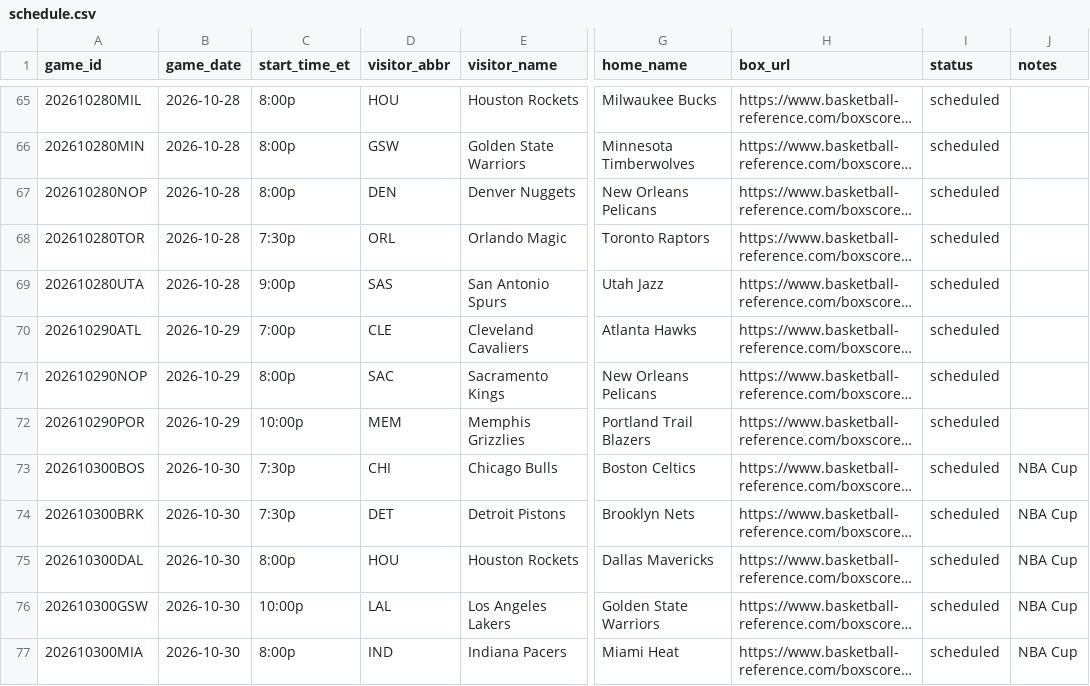
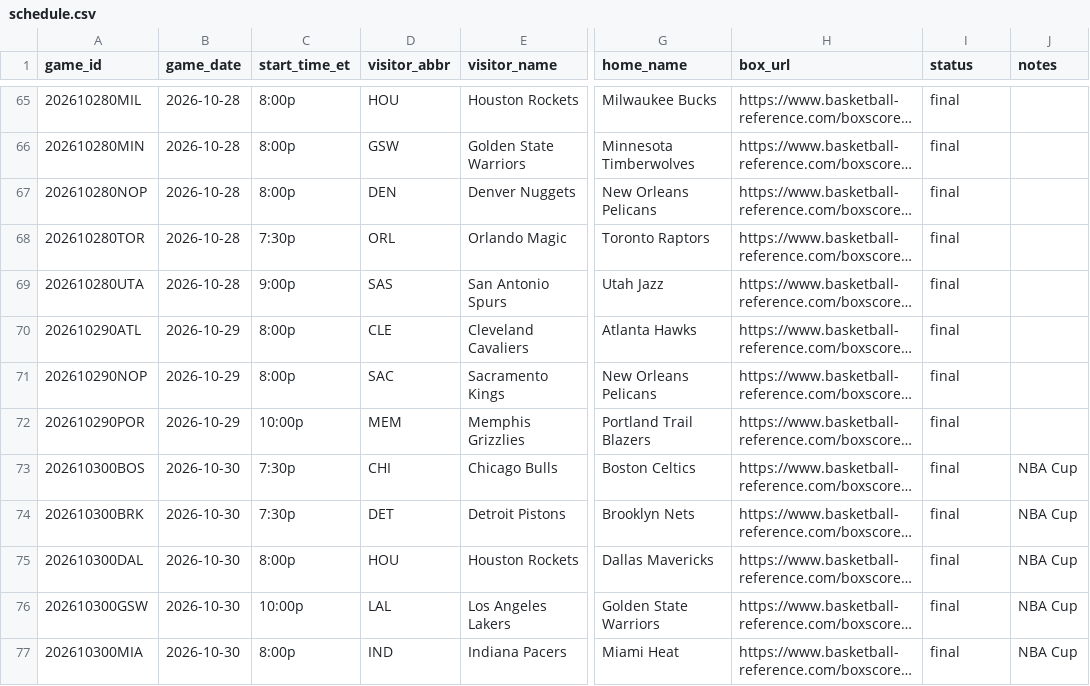
Before and after one commit to chrisgaut/nba-keeping-score, a CSV file: data/schedule.csv, drawn as a sheet; only a part is shown, gaps mark what is left out; long unchanged cells end in …; the diff covers the shown part only; the diff names each change by its address in the sheet, - before the commit and + after, or states it on an @@ line.

```diff
--- a/data/schedule.csv
+++ b/data/schedule.csv
-I65:I77 (status): scheduled
+I65:I77 (status): final
-C70 (start_time_et): 7:00p
+C70 (start_time_et): 8:00p
```
Also changed, not shown: 39 edited cells elsewhere in this file, data/players.csv, 7 other files.
